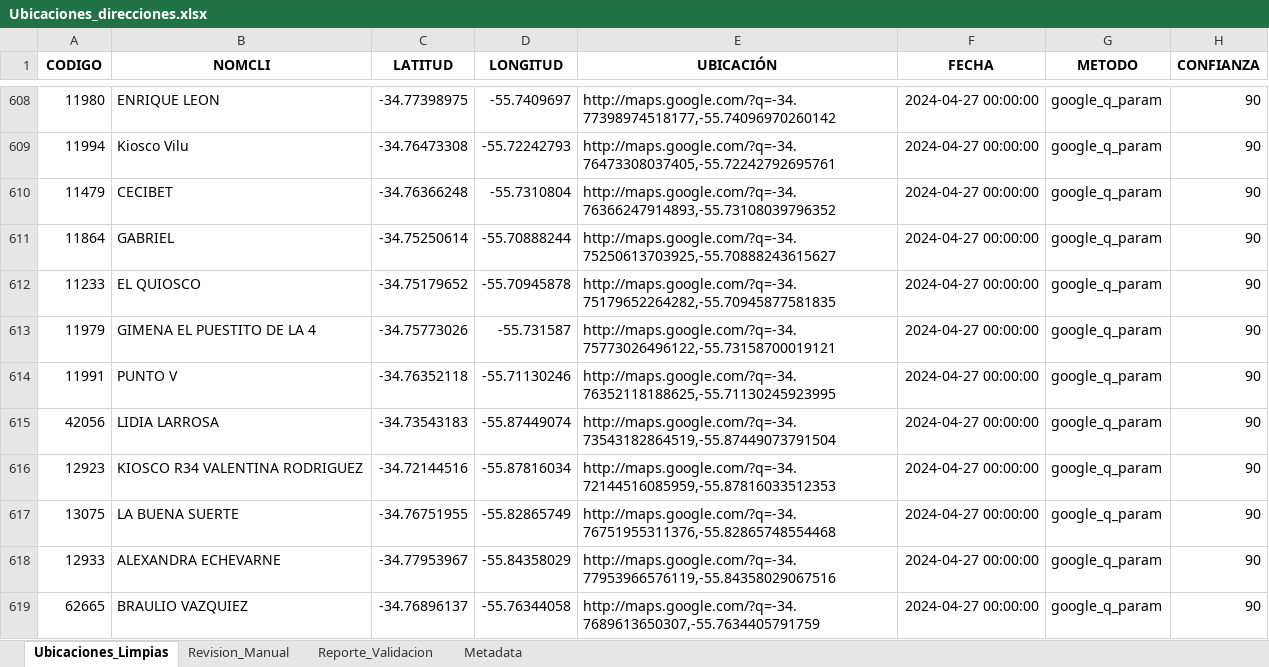
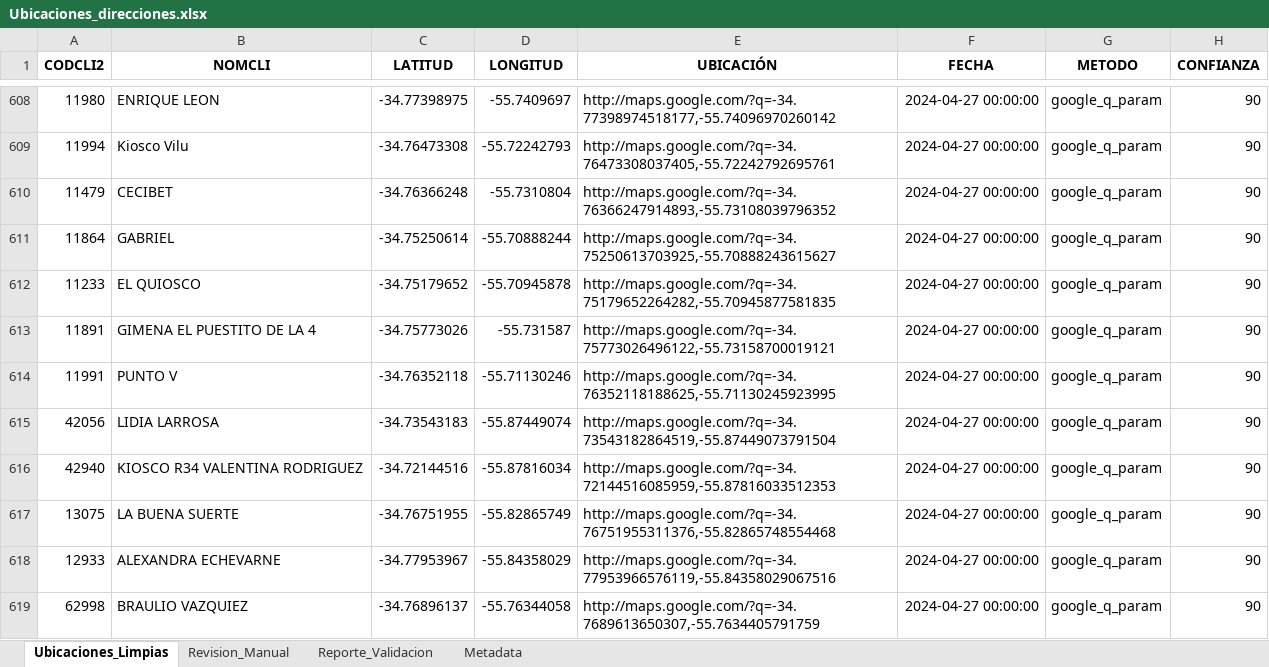
Before and after one commit to bisturito/1-ORIGINAL-DimalMaps, an Excel workbook: data/Limpia/Ubicaciones_direcciones.xlsx, sheet Ubicaciones_Limpias, drawn as a sheet; only a part is shown, gaps mark what is left out; values as stored, in another font and other column widths than the file's, no borders; the diff covers the shown part only; the diff names each change by its address in the sheet, - before the commit and + after, or states it on an @@ line.

```diff
--- a/data/Limpia/Ubicaciones_direcciones.xlsx (sheet Ubicaciones_Limpias)
+++ b/data/Limpia/Ubicaciones_direcciones.xlsx (sheet Ubicaciones_Limpias)
-A1: CODIGO
+A1: CODCLI2
-A613 (CODCLI2): 11979
+A613 (CODCLI2): 11891
-A616 (CODCLI2): 12923
+A616 (CODCLI2): 42940
-A619 (CODCLI2): 62665
+A619 (CODCLI2): 62998
```
Also changed, not shown: 36 edited cells elsewhere in this sheet, sheet Revision_Manual, sheet Metadata, data/Limpia/Tabla_Proyectos_Clientes.xlsx, data/Limpia/Tareas-limpio.xlsx.
